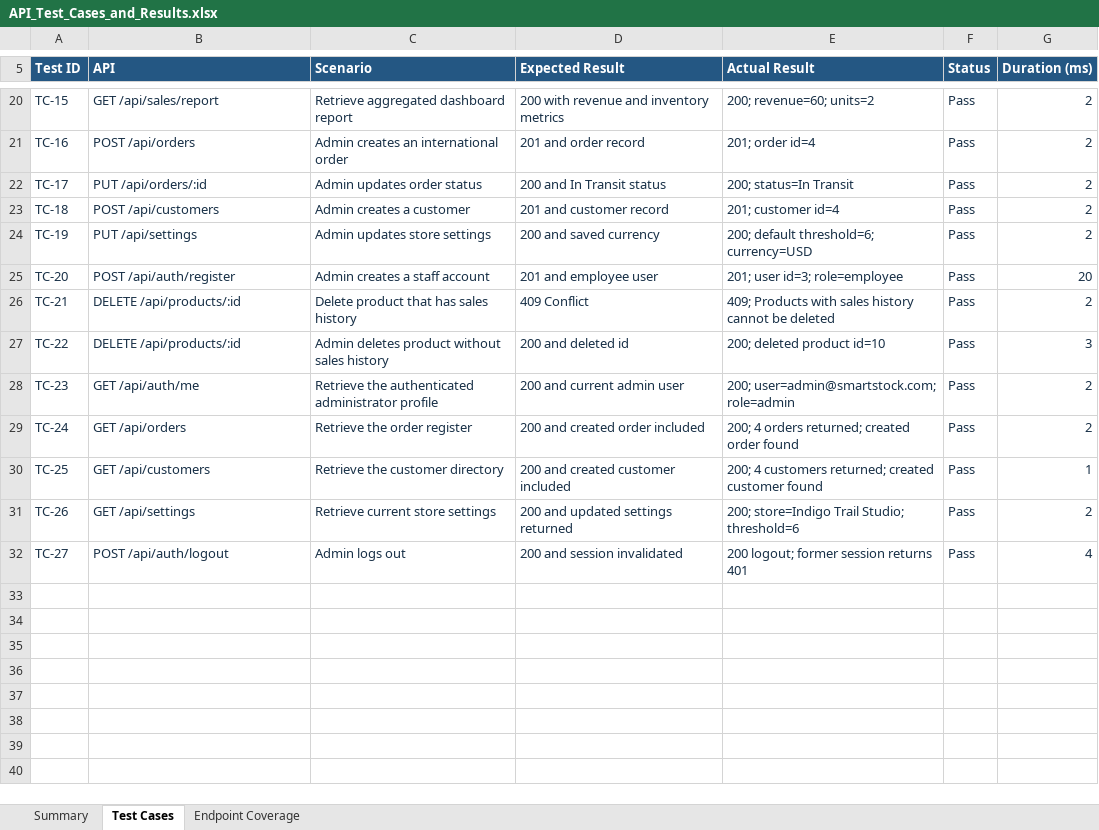
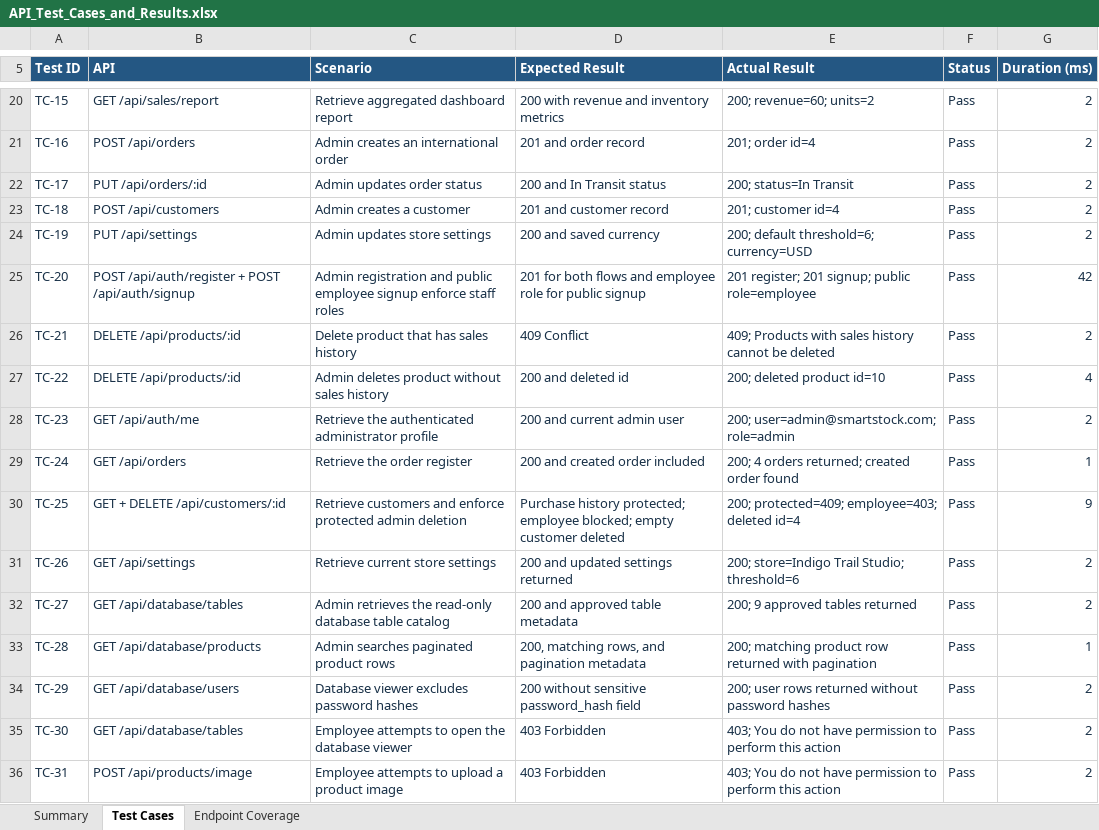
Before and after one commit to RuhangLiu/SmartStock, an Excel workbook: docs/API_Test_Cases_and_Results.xlsx, sheet Test Cases, drawn as a sheet; only a part is shown, gaps mark what is left out; values as stored, in another font and other column widths than the file's, no borders; conditional formats and table styles not drawn; the diff covers the shown part only; the diff names each change by its address in the sheet, - before the commit and + after, or states it on an @@ line.

```diff
--- a/docs/API_Test_Cases_and_Results.xlsx (sheet Test Cases)
+++ b/docs/API_Test_Cases_and_Results.xlsx (sheet Test Cases)
-B25 (API): POST /api/auth/register
+B25 (API): POST /api/auth/register + POST /api/auth/signup
-C25 (Scenario): Admin creates a staff account
+C25 (Scenario): Admin registration and public employee signup enforce staff roles
-D25 (Expected Result): 201 and employee user
+D25 (Expected Result): 201 for both flows and employee role for public signup
-E25 (Actual Result): 201; user id=3; role=employee
+E25 (Actual Result): 201 register; 201 signup; public role=employee
-G25 (Duration (ms)): 20
+G25 (Duration (ms)): 42
-G27 (Duration (ms)): 3
+G27 (Duration (ms)): 4
-G29 (Duration (ms)): 2
+G29 (Duration (ms)): 1
-B30 (API): GET /api/customers
+B30 (API): GET + DELETE /api/customers/:id
-C30 (Scenario): Retrieve the customer directory
+C30 (Scenario): Retrieve customers and enforce protected admin deletion
-D30 (Expected Result): 200 and created customer included
+D30 (Expected Result): Purchase history protected; employee blocked; empty customer deleted
-E30 (Actual Result): 200; 4 customers returned; created customer found
+E30 (Actual Result): 200; protected=409; employee=403; deleted id=4
-G30 (Duration (ms)): 1
+G30 (Duration (ms)): 9
-B32 (API): POST /api/auth/logout
+B32 (API): GET /api/database/tables
-C32 (Scenario): Admin logs out
+C32 (Scenario): Admin retrieves the read-only database table catalog
-D32 (Expected Result): 200 and session invalidated
+D32 (Expected Result): 200 and approved table metadata
-E32 (Actual Result): 200 logout; former session returns 401
+E32 (Actual Result): 200; 9 approved tables returned
-G32 (Duration (ms)): 4
+G32 (Duration (ms)): 2
+row 33: TC-28 | GET /api/database/products | Admin searches paginated product rows | 200, matching rows, and pagination metadata | 200; matching product row returned with pagination | Pass | 1
+row 34: TC-29 | GET /api/database/users | Database viewer excludes password hashes | 200 without sensitive password_hash field | 200; user rows returned without password hashes | Pass | 2
+row 35: TC-30 | GET /api/database/tables | Employee attempts to open the database viewer | 403 Forbidden | 403; You do not have permission to perform this action | Pass | 2
+row 36: TC-31 | POST /api/products/image | Employee attempts to upload a product image | 403 Forbidden | 403; You do not have permission to perform this action | Pass | 2
```
Also changed, not shown: 14 added rows and 7 edited cells elsewhere in this sheet, sheet Endpoint Coverage, sheet Summary, formulas that keep their value, 29 other files.
